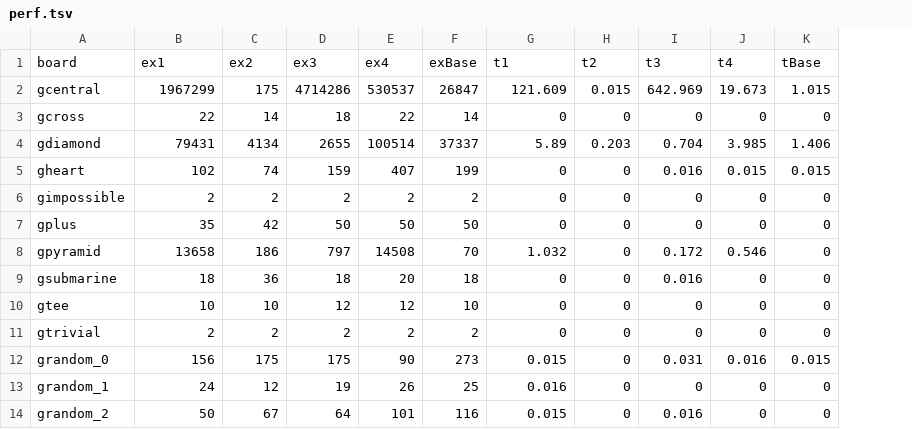
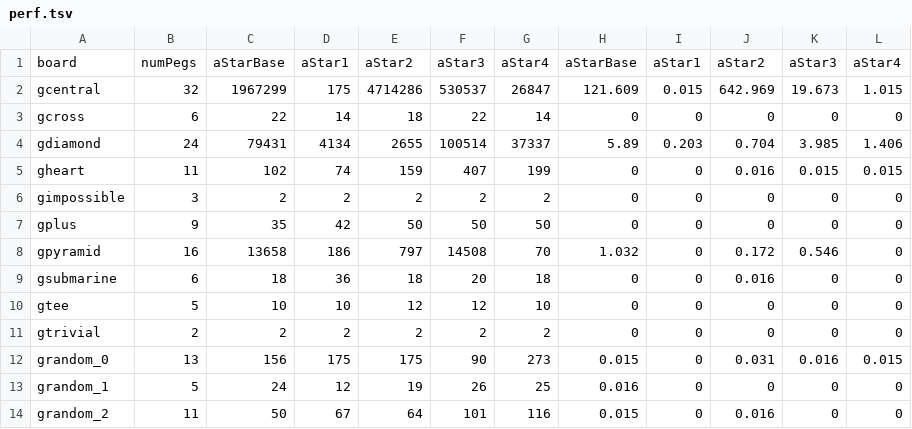
Before and after one commit to roukaour/peg-solitaire, a TSV file: perf.tsv, drawn as a sheet; only a part is shown; addresses are those after the commit; the diff names each change by its address in the sheet, - before the commit and + after, or states it on an @@ line.

Commit message:
Add peg counts to performance data.

```diff
--- a/perf.tsv
+++ b/perf.tsv
+column B, rows 1-14: numPegs | 32 | 6 | 24 | 11 | 3 | 9 | 16 | 6 | 5 | 2 | 13 | 5 | 11
-C1: ex1
+C1: aStarBase
-D1: ex2
+D1: aStar1
-E1: ex3
+E1: aStar2
-F1: ex4
+F1: aStar3
-G1: exBase
+G1: aStar4
-H1: t1
+H1: aStarBase
-I1: t2
+I1: aStar1
-J1: t3
+J1: aStar2
-K1: t4
+K1: aStar3
-L1: tBase
+L1: aStar4
```
